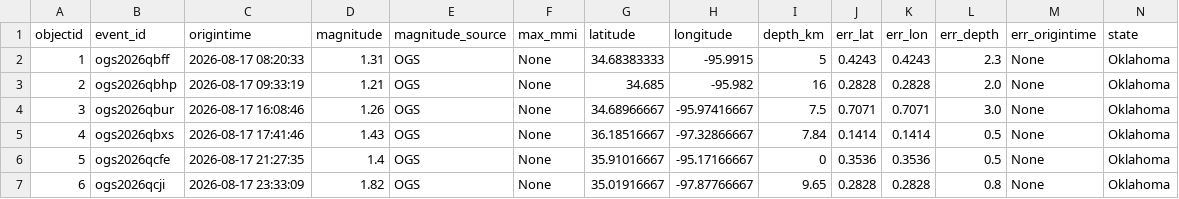
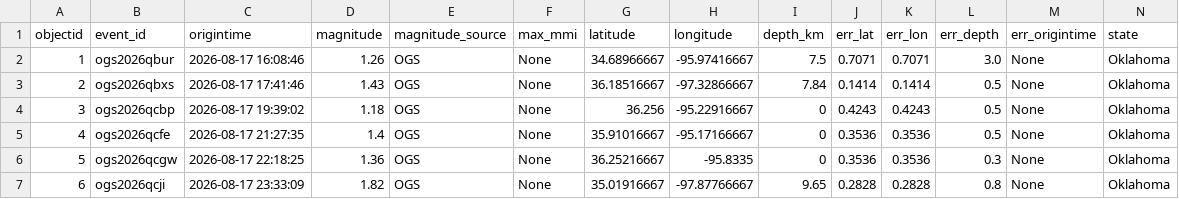
Before and after one commit to Hy-X/OGS_Catalog_Update, a CSV file: ogs_events_past_1days.csv, drawn as a sheet; only a part is shown; removed rows and columns are numbered as before the commit, all else as after; rows hold the shown columns only; the diff names each change by its address in the sheet, - before the commit and + after, or states it on an @@ line.

```diff
--- a/ogs_events_past_1days.csv
+++ b/ogs_events_past_1days.csv
-row 2: 1 | ogs2026qbff | 2026-08-17 08:20:33 | 1.31 | OGS | None | 34.68383333 | -95.9915 | 5 | 0.4243 | 0.4243 | 2.3 | None | Oklahoma
-row 3: 2 | ogs2026qbhp | 2026-08-17 09:33:19 | 1.21 | OGS | None | 34.685 | -95.982 | 16 | 0.2828 | 0.2828 | 2.0 | None | Oklahoma
@@ column A (objectid) renumbered between rows 2 and 5 @@
+row 4: 3 | ogs2026qcbp | 2026-08-17 19:39:02 | 1.18 | OGS | None | 36.256 | -95.22916667 | 0 | 0.4243 | 0.4243 | 0.5 | None | Oklahoma
+row 6: 5 | ogs2026qcgw | 2026-08-17 22:18:25 | 1.36 | OGS | None | 36.25216667 | -95.8335 | 0 | 0.3536 | 0.3536 | 0.3 | None | Oklahoma
```
Also changed, not shown: ogs_events_past_30days.csv, ogs_events_past_7days.csv, 1 other file.
